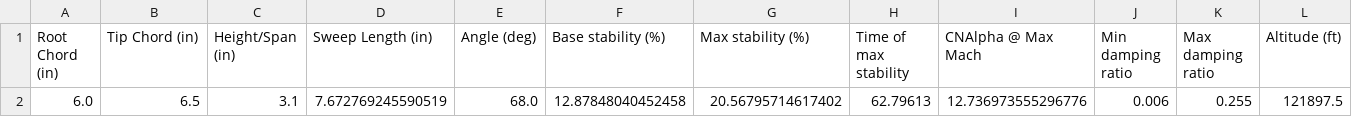
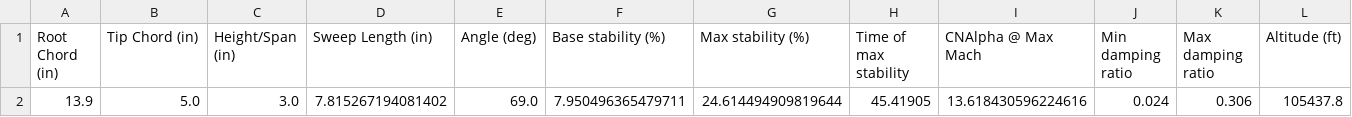
Before and after one commit to dssong2/fin-iterations, a CSV file: main/data/manual output data.csv, drawn as a sheet; removed rows and columns are numbered as before the commit, all else as after; the diff names each change by its address in the sheet, - before the commit and + after, or states it on an @@ line.

```diff
--- a/main/data/manual output data.csv
+++ b/main/data/manual output data.csv
-row 2: 6.0 | 6.5 | 3.1 | 7.672769245590519 | 68.0 | 12.87848040452458 | 20.56795714617402 | 62.79613 | 12.736973555296776 | 0.006 | 0.255 | 121897.5
+row 2: 13.9 | 5.0 | 3.0 | 7.815267194081402 | 69.0 | 7.950496365479711 | 24.614494909819644 | 45.41905 | 13.618430596224616 | 0.024 | 0.306 | 105437.8
```
Also changed, not shown: main/openrocket/damping ratio.csv, 2 other files.
